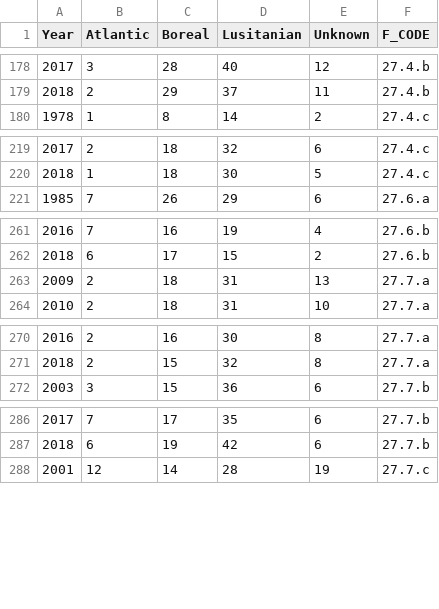
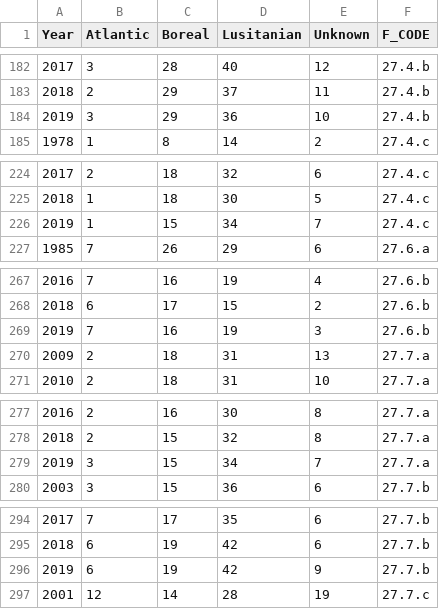
Before and after one commit to ices-taf/2020_ETC_fish-distribution-indicator, a CSV file: output/fig2_data.csv, drawn as a sheet; only a part is shown, gaps mark what is left out; the diff covers the shown part only.

```diff
--- a/output/fig2_data.csv
+++ b/output/fig2_data.csv
@@ -179,2 +183,3 @@
 2018,2,29,37,11,"27.4.b"
+2019,3,29,36,10,"27.4.b"
 1978,1,8,14,2,"27.4.c"
@@ -220,2 +225,3 @@
 2018,1,18,30,5,"27.4.c"
+2019,1,15,34,7,"27.4.c"
 1985,7,26,29,6,"27.6.a"
@@ -262,2 +268,3 @@
 2018,6,17,15,2,"27.6.b"
+2019,7,16,19,3,"27.6.b"
 2009,2,18,31,13,"27.7.a"
@@ -271,2 +278,3 @@
 2018,2,15,32,8,"27.7.a"
+2019,3,15,34,7,"27.7.a"
 2003,3,15,36,6,"27.7.b"
@@ -287,2 +295,3 @@
 2018,6,19,42,6,"27.7.b"
+2019,6,19,42,9,"27.7.b"
 2001,12,14,28,19,"27.7.c"
```
Also changed, not shown: 14 added rows and 34 edited cells elsewhere in this file, output/fig3_data.csv, 7 other files.
